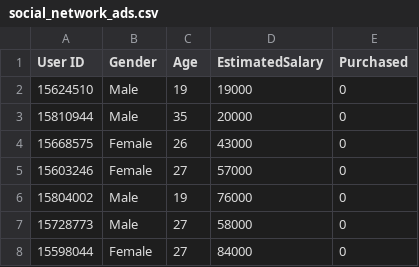
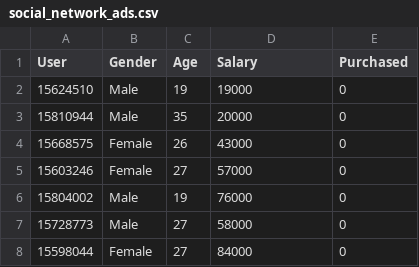
Before and after one commit to AlejandroJuarez98/MLEARNING20, a CSV file: social_network_ads.csv, drawn as a sheet; only a part is shown.

Commit message:
Update social_network_ads.csv

```diff
--- a/social_network_ads.csv
+++ b/social_network_ads.csv
@@ -1,2 +1,2 @@
-User ID,Gender,Age,EstimatedSalary,Purchased
+User,Gender,Age,Salary,Purchased
 15624510,Male,19,19000,0
```
